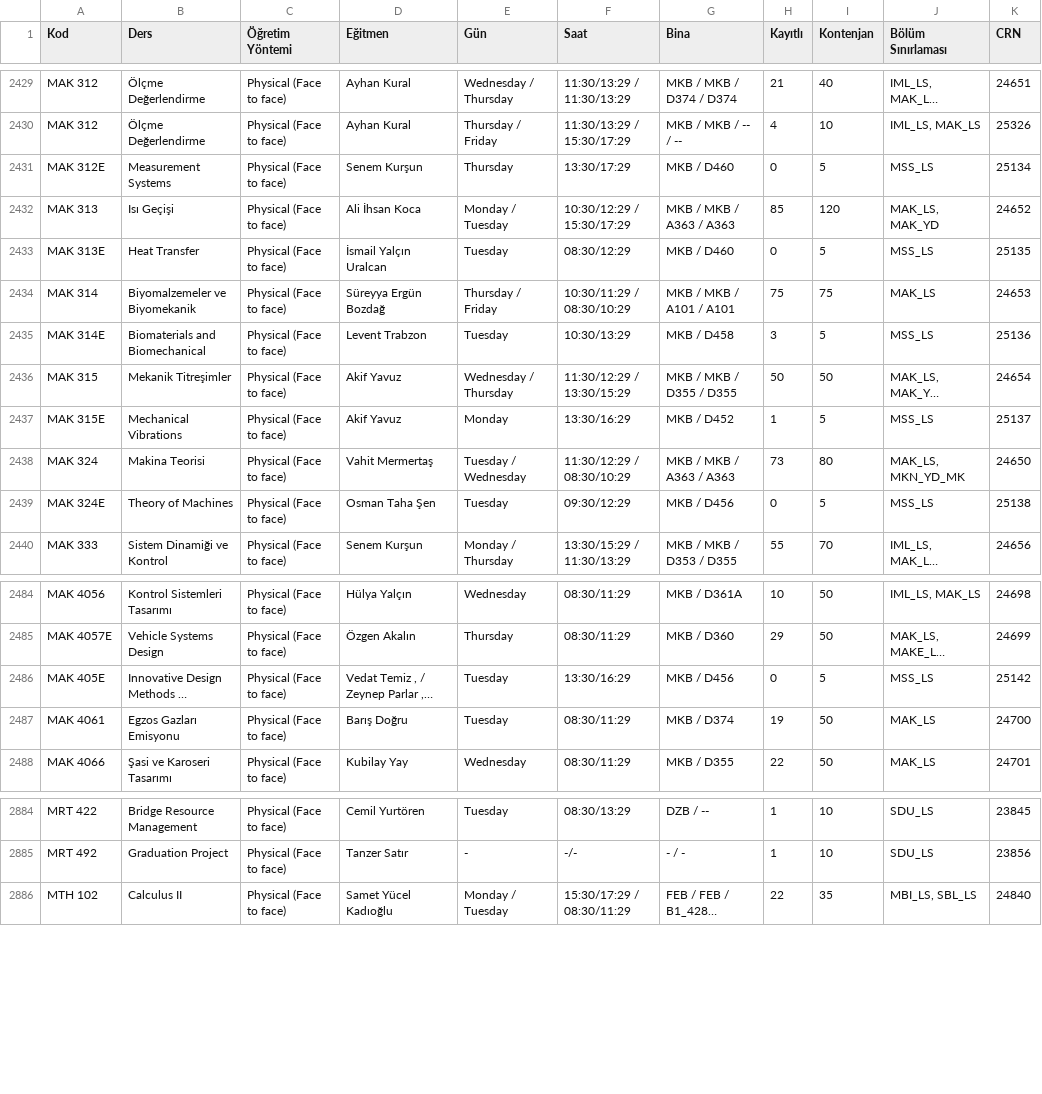
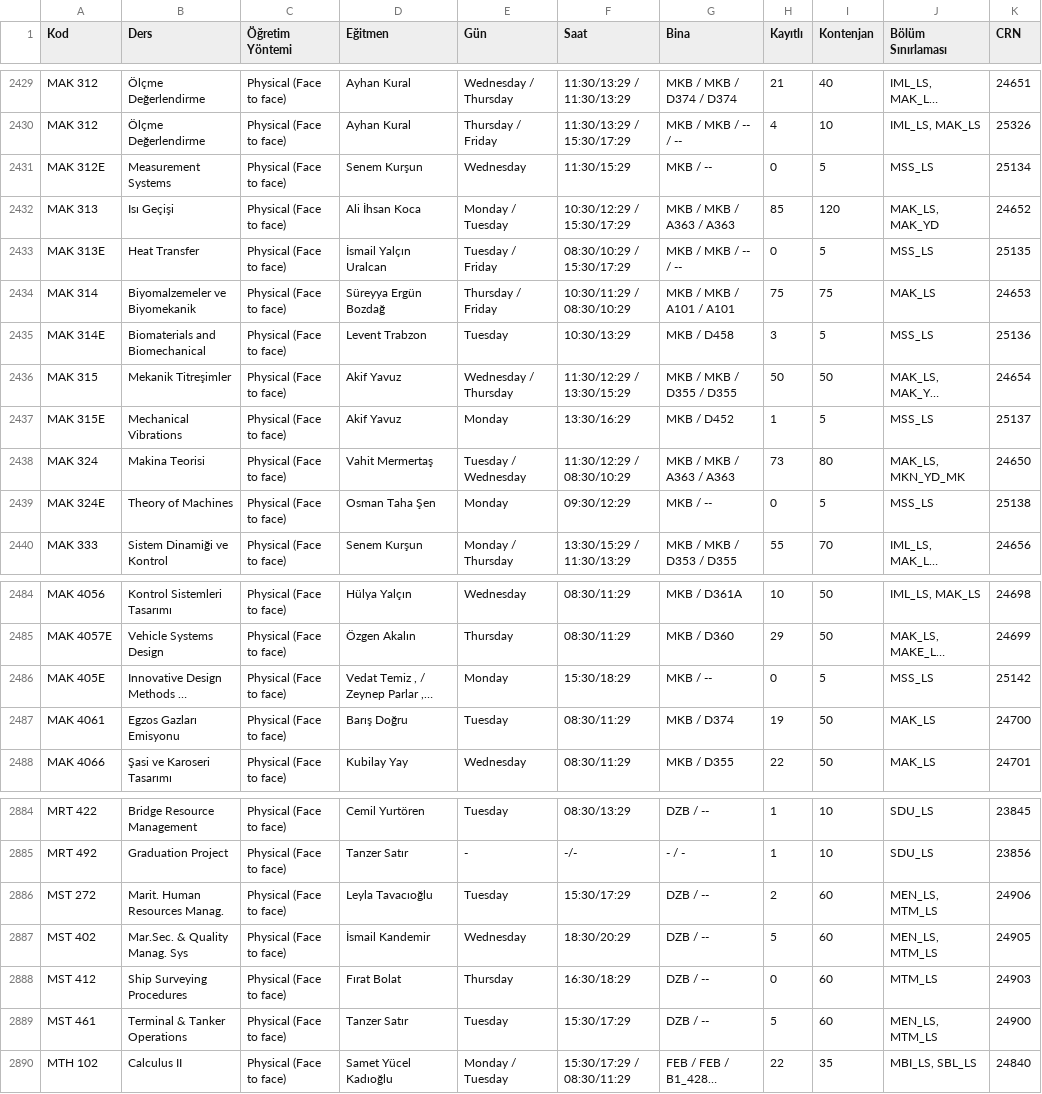
Before and after one commit to 7thbeetle/ITU-dersler, a CSV file: data/program.csv, drawn as a sheet; only a part is shown, gaps mark what is left out; long unchanged cells end in …; the diff names each change by its address in the sheet, - before the commit and + after, or states it on an @@ line.

```diff
--- a/data/program.csv
+++ b/data/program.csv
-E2431 (Gün): Thursday
+E2431 (Gün): Wednesday
-F2431 (Saat): 13:30/17:29
+F2431 (Saat): 11:30/15:29
-G2431 (Bina): MKB / D460
+G2431 (Bina): MKB / --
-E2433 (Gün): Tuesday
+E2433 (Gün): Tuesday / Friday
-F2433 (Saat): 08:30/12:29
+F2433 (Saat): 08:30/10:29 / 15:30/17:29
-G2433 (Bina): MKB / D460
+G2433 (Bina): MKB / MKB / -- / --
-E2439 (Gün): Tuesday
+E2439 (Gün): Monday
-G2439 (Bina): MKB / D456
+G2439 (Bina): MKB / --
-E2486 (Gün): Tuesday
+E2486 (Gün): Monday
-F2486 (Saat): 13:30/16:29
+F2486 (Saat): 15:30/18:29
-G2486 (Bina): MKB / D456
+G2486 (Bina): MKB / --
+row 2886: MST 272 | Marit. Human Resources Manag. | Physical (Face to face) | Leyla Tavacıoğlu | Tuesday | 15:30/17:29 | DZB / -- | 2 | 60 | MEN_LS, MTM_LS | 24906
+row 2887: MST 402 | Mar.Sec. & Quality Manag. Sys | Physical (Face to face) | İsmail Kandemir | Wednesday | 18:30/20:29 | DZB / -- | 5 | 60 | MEN_LS, MTM_LS | 24905
+row 2888: MST 412 | Ship Surveying Procedures | Physical (Face to face) | Fırat Bolat | Thursday | 16:30/18:29 | DZB / -- | 0 | 60 | MTM_LS | 24903
+row 2889: MST 461 | Terminal & Tanker Operations | Physical (Face to face) | Tanzer Satır | Tuesday | 15:30/17:29 | DZB / -- | 5 | 60 | MEN_LS, MTM_LS | 24900
```
Also changed, not shown: 1 other file.
